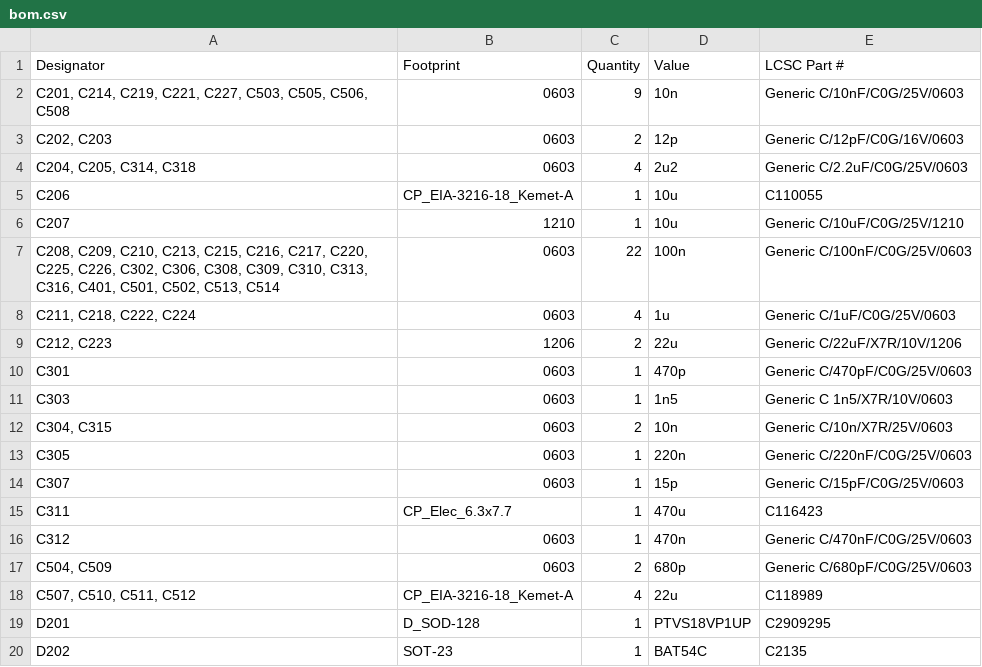
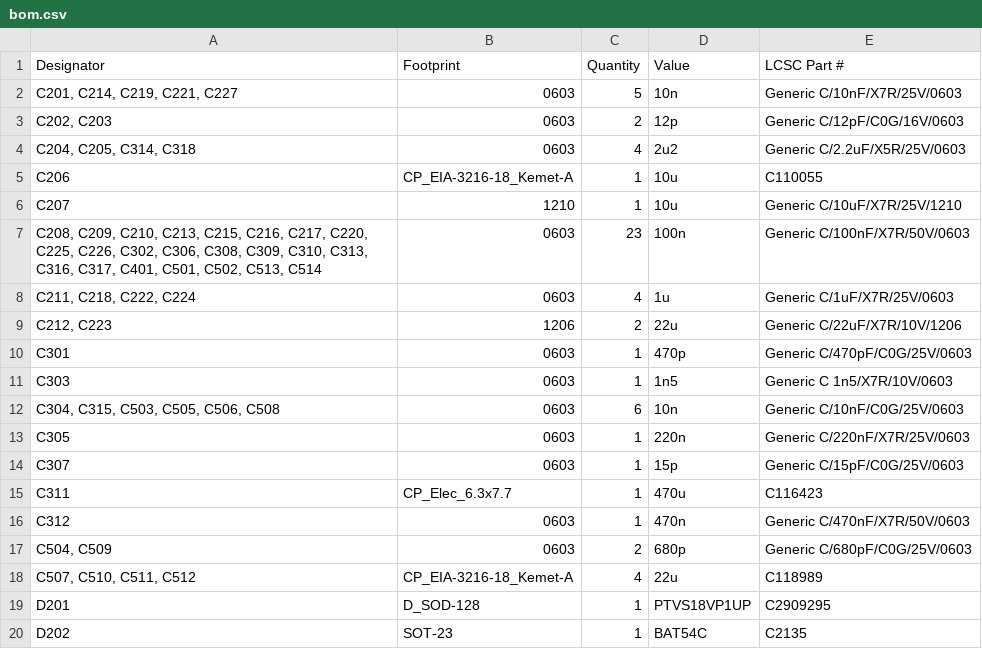
Before and after one commit to M17-Project/Module_17, a CSV file: hardware/mainboard/production/bom.csv, drawn as a sheet; only a part is shown; the diff covers the shown part only.

```diff
--- a/hardware/mainboard/production/bom.csv
+++ b/hardware/mainboard/production/bom.csv
@@ -1,9 +1,9 @@
 Designator,Footprint,Quantity,Value,LCSC Part #
-"C201, C214, C219, C221, C227, C503, C505, C506, C508",0603,9,10n,Generic C/10nF/C0G/25V/0603
+"C201, C214, C219, C221, C227",0603,5,10n,Generic C/10nF/X7R/25V/0603
 "C202, C203",0603,2,12p,Generic C/12pF/C0G/16V/0603
-"C204, C205, C314, C318",0603,4,2u2,Generic C/2.2uF/C0G/25V/0603
+"C204, C205, C314, C318",0603,4,2u2,Generic C/2.2uF/X5R/25V/0603
 C206,CP_EIA-3216-18_Kemet-A,1,10u,C110055
-C207,1210,1,10u,Generic C/10uF/C0G/25V/1210
-"C208, C209, C210, C213, C215, C216, C217, C220, C225, C226, C302, C306, C308, C309, C310, C313, C316, C401, C501, C502, C513, C514",0603,22,100n,Generic C/100nF/C0G/25V/0603
-"C211, C218, C222, C224",0603,4,1u,Generic C/1uF/C0G/25V/0603
+C207,1210,1,10u,Generic C/10uF/X7R/25V/1210
+"C208, C209, C210, C213, C215, C216, C217, C220, C225, C226, C302, C306, C308, C309, C310, C313, C316, C317, C401, C501, C502, C513, C514",0603,23,100n,Generic C/100nF/X7R/50V/0603
+"C211, C218, C222, C224",0603,4,1u,Generic C/1uF/X7R/25V/0603
 "C212, C223",1206,2,22u,Generic C/22uF/X7R/10V/1206
@@ -11,7 +11,7 @@ C301,0603,1,470p,Generic C/470pF/C0G/25V/0603
 C303,0603,1,1n5,Generic C 1n5/X7R/10V/0603
-"C304, C315",0603,2,10n,Generic C/10n/X7R/25V/0603
-C305,0603,1,220n,Generic C/220nF/C0G/25V/0603
+"C304, C315, C503, C505, C506, C508",0603,6,10n,Generic C/10nF/C0G/25V/0603
+C305,0603,1,220n,Generic C/220nF/X7R/25V/0603
 C307,0603,1,15p,Generic C/15pF/C0G/25V/0603
 C311,CP_Elec_6.3x7.7,1,470u,C116423
-C312,0603,1,470n,Generic C/470nF/C0G/25V/0603
+C312,0603,1,470n,Generic C/470nF/X7R/50V/0603
 "C504, C509",0603,2,680p,Generic C/680pF/C0G/25V/0603
```
Also changed, not shown: 5 added rows, 3 removed rows and 3 edited cells elsewhere in this file, hardware/mainboard/production/positions.csv, 8 other files.
